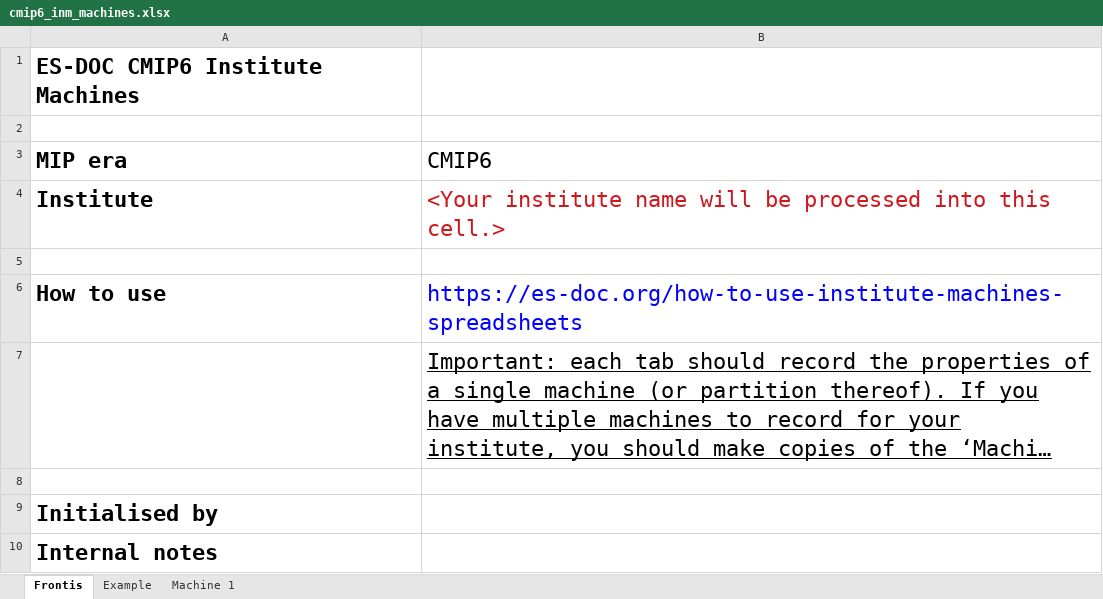
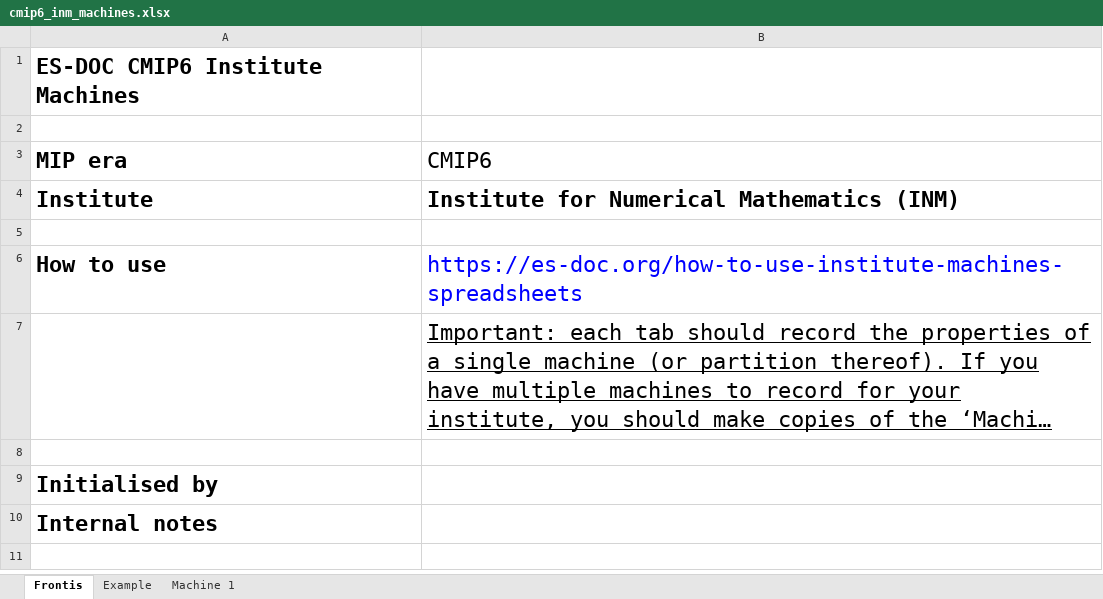
Before and after one commit to ES-DOC-INSTITUTIONAL/inm, an Excel workbook: cmip6/machines/cmip6_inm_machines.xlsx, sheet Frontis, drawn as a sheet; long unchanged cells end in …; values as stored, in another font and other column widths than the file's, no borders; the diff names each change by its address in the sheet, - before the commit and + after, or states it on an @@ line.

```diff
--- a/cmip6/machines/cmip6_inm_machines.xlsx (sheet Frontis)
+++ b/cmip6/machines/cmip6_inm_machines.xlsx (sheet Frontis)
-B4 (CMIP6): <Your institute name will be processed into this cell.>
+B4 (CMIP6): Institute for Numerical Mathematics (INM)
@@ B4 bold: off → on, text colour: #CE181E → black @@
```
Also changed, not shown: sheet Example, sheet Machine 1.
